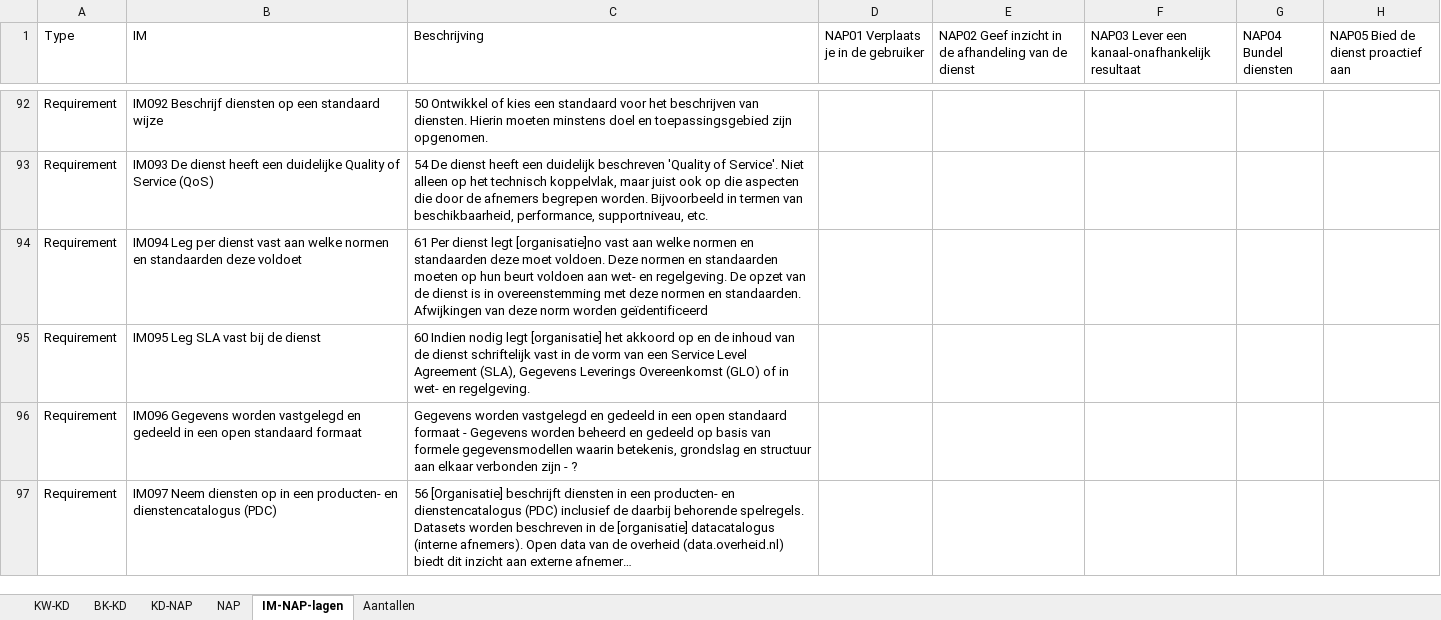
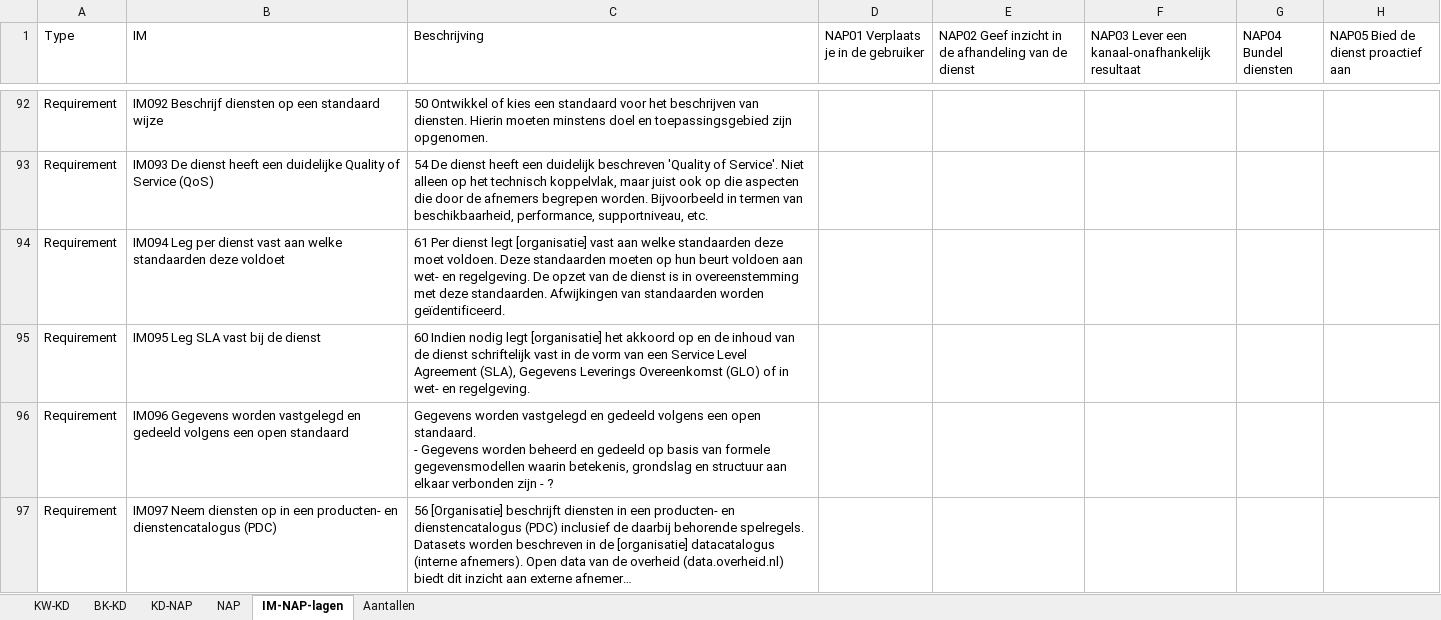
Before and after one commit to ICTU/NORA-Werkgroep-APs, an Excel workbook: excel/NORA-Werkgroep-APs.xlsx, sheet IM-NAP-lagen, drawn as a sheet; only a part is shown, gaps mark what is left out; long unchanged cells end in …; values as stored, in another font and other column widths than the file's, no borders; table styles not drawn; ↵ is a line break in a cell; the diff covers the shown part only; the diff names each change by its address in the sheet, - before the commit and + after, or states it on an @@ line.

Commit message:
Export uit model

```diff
--- a/excel/NORA-Werkgroep-APs.xlsx (sheet IM-NAP-lagen)
+++ b/excel/NORA-Werkgroep-APs.xlsx (sheet IM-NAP-lagen)
-B94 (IM): …aan welke normen en standaarden deze…
+B94 (IM): …aan welke standaarden deze…
-C94 (Beschrijving): …dienst legt [organisatie]no vast aan welke normen en standaarden deze moet voldoen. Deze normen en standaarden moeten op hun beurt voldoen aan wet- en regelgeving. De opzet van de dienst is in overeenstemming met deze normen en standaarden. Afwijkingen van deze norm worden geïdentificeerd
+C94 (Beschrijving): …dienst legt [organisatie] vast aan welke standaarden deze moet voldoen. Deze standaarden moeten op hun beurt voldoen aan wet- en regelgeving. De opzet van de dienst is in overeenstemming met deze standaarden. Afwijkingen van standaarden worden geïdentificeerd.
-B96 (IM): …en gedeeld in een open standaard formaat
+B96 (IM): …en gedeeld volgens een open standaard
-C96 (Beschrijving): …en gedeeld in een open standaard formaat - Gegevens…
+C96 (Beschrijving): …en gedeeld volgens een open standaard. ↵ - Gegevens…
```
Also changed, not shown: 26 added rows and 56 edited cells elsewhere in this sheet, sheet BK-KD, sheet Aantallen.
